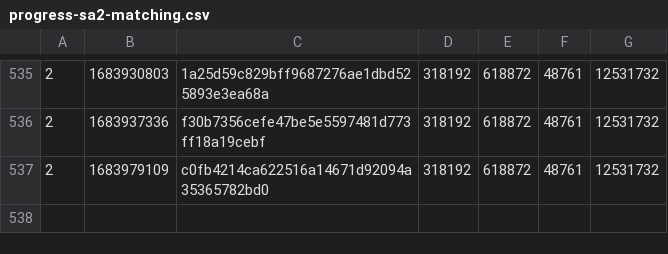
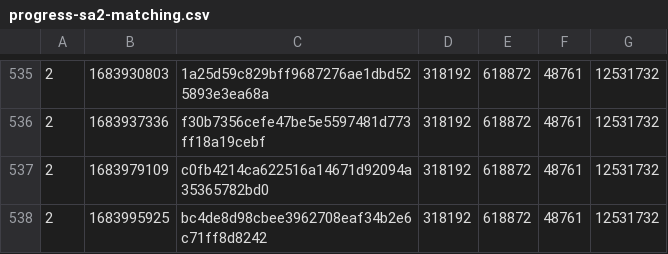
Before and after one commit to SAT-R/sa2, a CSV file: reports/progress-sa2-matching.csv, drawn as a sheet; only a part is shown, gaps mark what is left out; the diff names each change by its address in the sheet, - before the commit and + after, or states it on an @@ line.

```diff
--- a/reports/progress-sa2-matching.csv
+++ b/reports/progress-sa2-matching.csv
+row 538: 2 | 1683995925 | bc4de8d98cbee3962708eaf34b2e6c71ff8d8242 | 318192 | 618872 | 48761 | 12531732
```
Also changed, not shown: reports/progress-sa2-nonmatching.csv, 1 other file.
